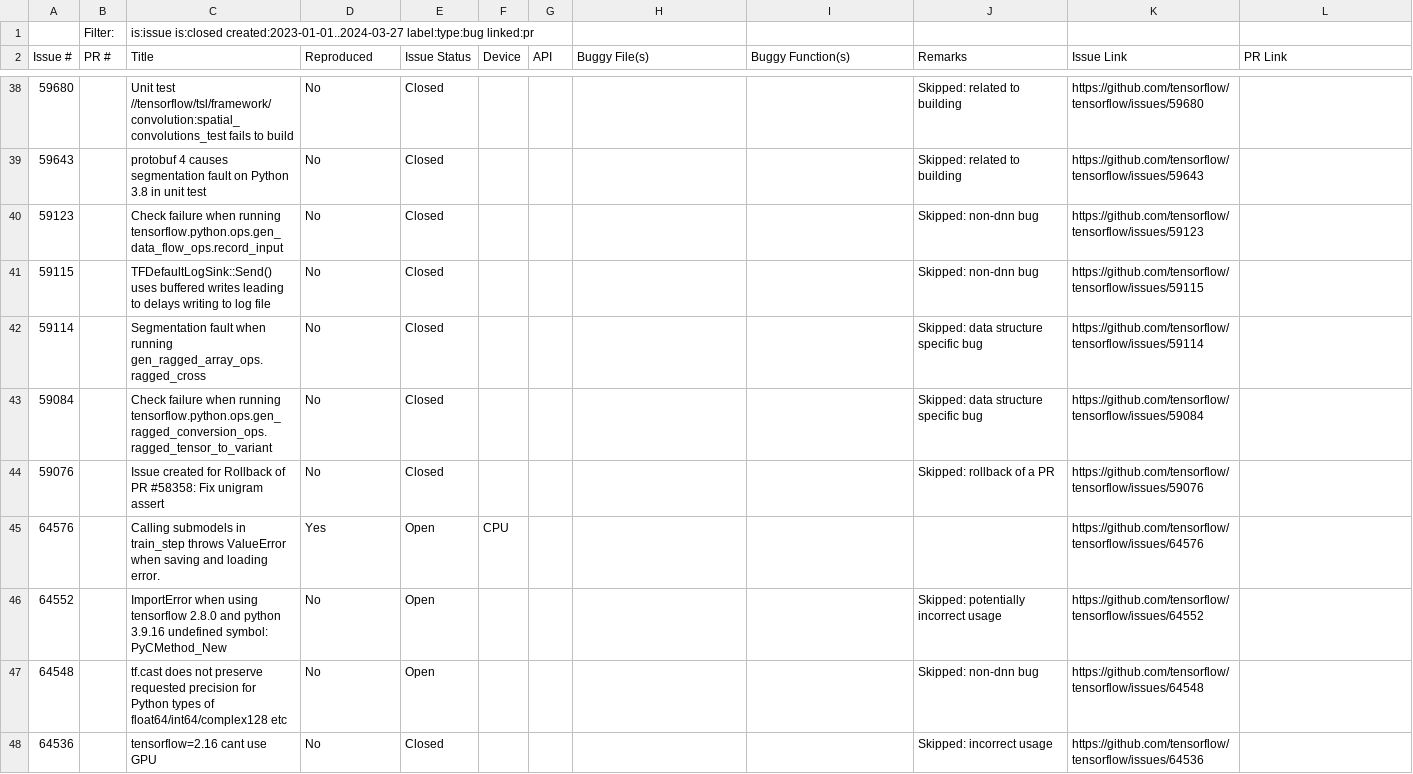
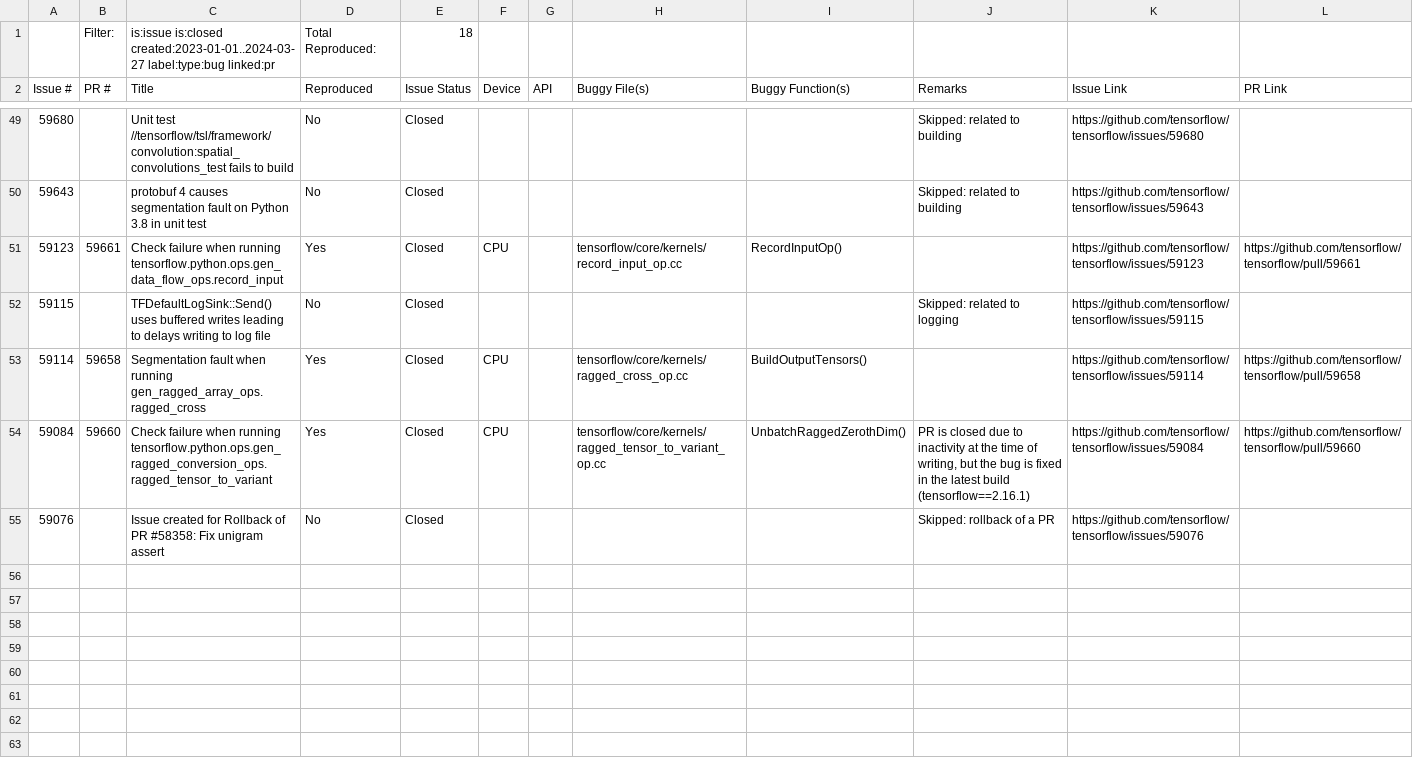
Before and after one commit to ncsu-swat/bugsindlls, a CSV file: bug_dataset_tensorflow.csv, drawn as a sheet; only a part is shown, gaps mark what is left out; the diff covers the shown part only.

```diff
--- a/bug_dataset_tensorflow.csv
+++ b/bug_dataset_tensorflow.csv
@@ -1,2 +1,2 @@
-,Filter:,is:issue is:closed created:2023-01-01..2024-03-27 label:type:bug linked:pr,,,,,,,,,
+,Filter:,is:issue is:closed created:2023-01-01..2024-03-27 label:type:bug linked:pr,Total Reproduced:,18,,,,,,,
 Issue #,PR #,Title,Reproduced,Issue Status,Device,API,Buggy File(s),Buggy Function(s),Remarks,Issue Link,PR Link
@@ -39,10 +50,6 @@ Issue #,PR #,Title,Reproduced,Issue Status,Device,API,Buggy File(s),Buggy Functi
 59643,,protobuf 4 causes segmentation fault on Python 3.8 in unit test,No,Closed,,,,,Skipped: related to building,https://github.com/tensorflow/tensorflow/issues/59643,
-59123,,Check failure when running tensorflow.python.ops.gen_data_flow_ops.record_input,No,Closed,,,,,Skipped: non-dnn bug,https://github.com/tensorflow/tensorflow/issues/59123,
-59115,,TFDefaultLogSink::Send() uses buffered writes leading to delays writing to log file,No,Closed,,,,,Skipped: non-dnn bug,https://github.com/tensorflow/tensorflow/issues/59115,
-59114,,Segmentation fault when running gen_ragged_array_ops.ragged_cross,No,Closed,,,,,Skipped: data structure specific bug,https://github.com/tensorflow/tensorflow/issues/59114,
-59084,,Check failure when running tensorflow.python.ops.gen_ragged_conversion_ops.ragged_tensor_to_variant,No,Closed,,,,,Skipped: data structure specific bug,https://github.com/tensorflow/tensorflow/issues/59084,
+59123,59661,Check failure when running tensorflow.python.ops.gen_data_flow_ops.record_input,Yes,Closed,CPU,,tensorflow/core/kernels/record_input_op.cc,RecordInputOp(),,https://github.com/tensorflow/tensorflow/issues/59123,https://github.com/tensorflow/tensorflow/pull/59661
+59115,,TFDefaultLogSink::Send() uses buffered writes leading to delays writing to log file,No,Closed,,,,,Skipped: related to logging,https://github.com/tensorflow/tensorflow/issues/59115,
+59114,59658,Segmentation fault when running gen_ragged_array_ops.ragged_cross,Yes,Closed,CPU,,tensorflow/core/kernels/ragged_cross_op.cc,BuildOutputTensors(),,https://github.com/tensorflow/tensorflow/issues/59114,https://github.com/tensorflow/tensorflow/pull/59658
+59084,59660,Check failure when running tensorflow.python.ops.gen_ragged_conversion_ops.ragged_tensor_to_variant,Yes,Closed,CPU,,tensorflow/core/kernels/ragged_tensor_to_variant_op.cc,UnbatchRaggedZerothDim(),"PR is closed due to inactivity at the time of writing, but the bug is fixed in the latest build (tensorflow==2.16.1)",https://github.com/tensorflow/tensorflow/issues/59084,https://github.com/tensorflow/tensorflow/pull/59660
 59076,,Issue created for Rollback of PR #58358: Fix unigram assert,No,Closed,,,,,Skipped: rollback of a PR,https://github.com/tensorflow/tensorflow/issues/59076,
-64576,,Calling submodels in train_step throws ValueError when saving and loading error.,Yes,Open,CPU,,,,,https://github.com/tensorflow/tensorflow/issues/64576,
-64552,,ImportError when using tensorflow 2.8.0 and python 3.9.16 undefined symbol: PyCMethod_New,No,Open,,,,,Skipped: potentially incorrect usage,https://github.com/tensorflow/tensorflow/issues/64552,
-64548,,tf.cast does not preserve requested precision for Python types of float64/int64/complex128 etc,No,Open,,,,,Skipped: non-dnn bug,https://github.com/tensorflow/tensorflow/issues/64548,
-64536,,tensorflow=2.16 cant use GPU,No,Closed,,,,,Skipped: incorrect usage,https://github.com/tensorflow/tensorflow/issues/64536,
```
Also changed, not shown: 2 added rows, 5 removed rows, 7 moved rows and 22 edited cells elsewhere in this file, bug_dataset_jax.csv, bug_dataset_pytorch.csv.
